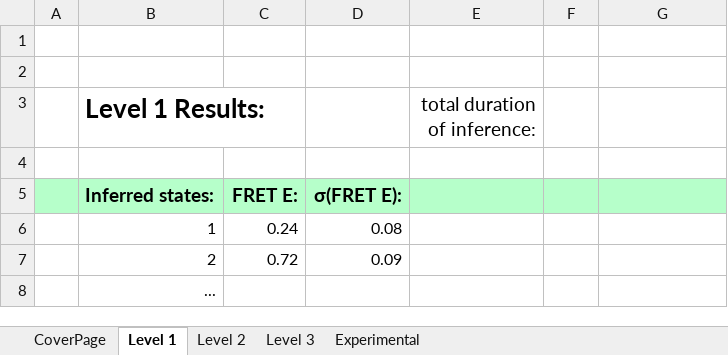
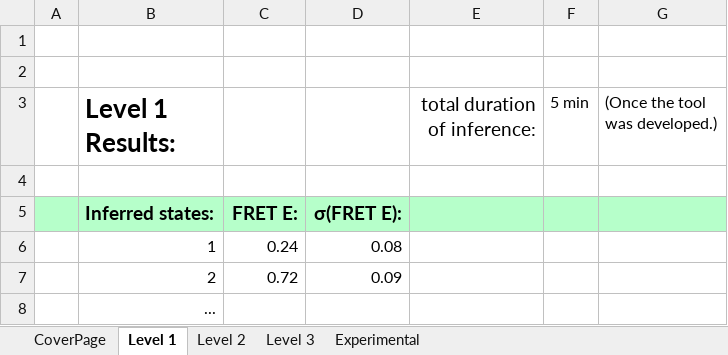
Before and after one commit to AndersBarth/TraceCorrelationAnalysis, an Excel workbook: kinSoft_submission_Barth_Seidel.xlsx, sheet Level 1, drawn as a sheet; only a part is shown; values as stored, in another font and other column widths than the file's, no borders; the diff names each change by its address in the sheet, - before the commit and + after, or states it on an @@ line.

```diff
--- a/kinSoft_submission_Barth_Seidel.xlsx (sheet Level 1)
+++ b/kinSoft_submission_Barth_Seidel.xlsx (sheet Level 1)
-F3: (empty)
+F3: 5 min
-G3: (empty)
+G3: (Once the tool was developed.)
```
Also changed, not shown: sheet Level 3, sheet Level 2, sheet CoverPage, 4 other files.
